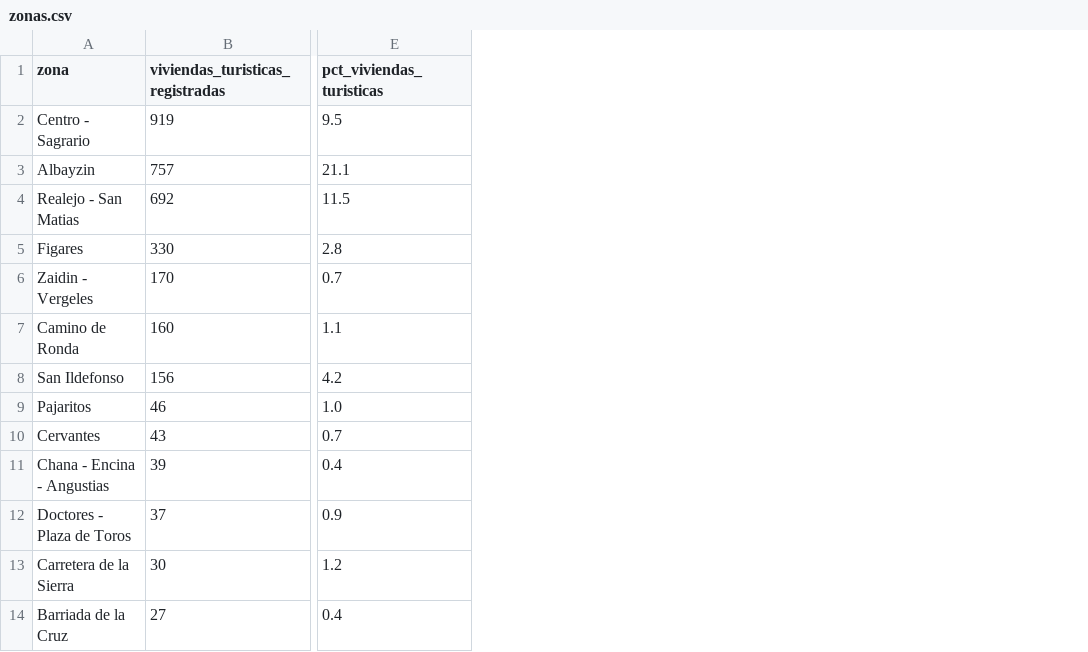
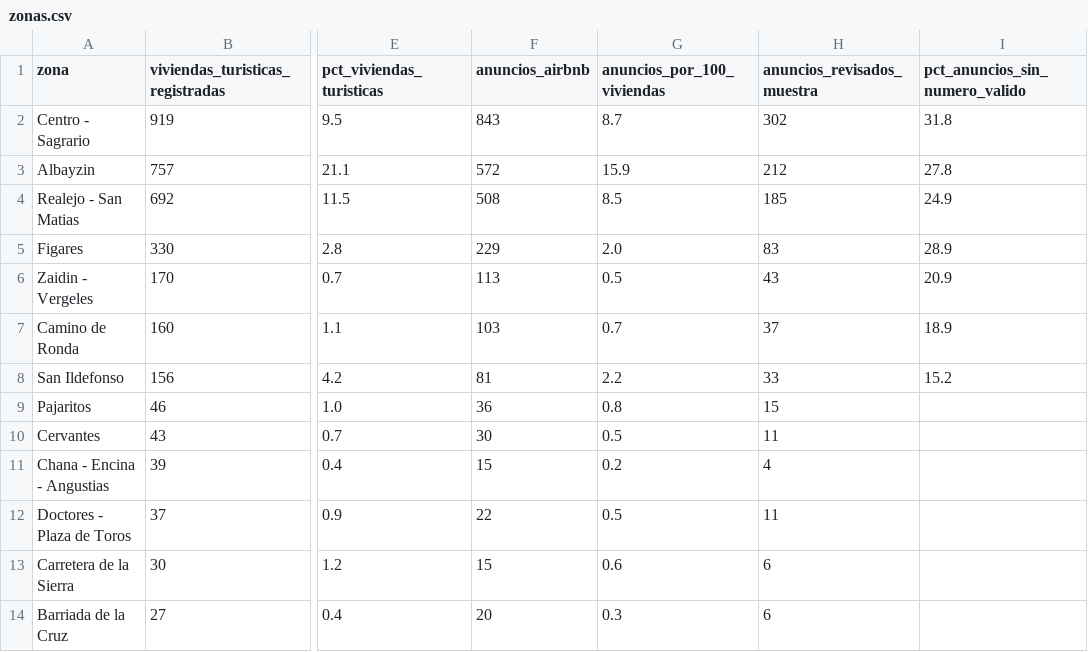
Before and after one commit to tienelicencia/tienelicencia, a CSV file: site/data/granada/zonas.csv, drawn as a sheet; only a part is shown, gaps mark what is left out; the diff names each change by its address in the sheet, - before the commit and + after, or states it on an @@ line.

```diff
--- a/site/data/granada/zonas.csv
+++ b/site/data/granada/zonas.csv
+column F (anuncios_airbnb), rows 2-14: 843 | 572 | 508 | 229 | 113 | 103 | 81 | 36 | 30 | 15 | 22 | 15 | 20
+column G (anuncios_por_100_viviendas), rows 2-14: 8.7 | 15.9 | 8.5 | 2.0 | 0.5 | 0.7 | 2.2 | 0.8 | 0.5 | 0.2 | 0.5 | 0.6 | 0.3
+column H (anuncios_revisados_muestra), rows 2-14: 302 | 212 | 185 | 83 | 43 | 37 | 33 | 15 | 11 | 4 | 11 | 6 | 6
+column I (pct_anuncios_sin_numero_valido), rows 2-8: 31.8 | 27.8 | 24.9 | 28.9 | 20.9 | 18.9 | 15.2
```
Also changed, not shown: site/data/alicante/zonas.csv, site/data/cordoba/zonas.csv, 22 other files.
